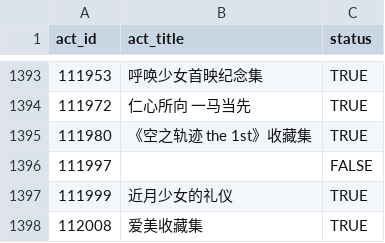
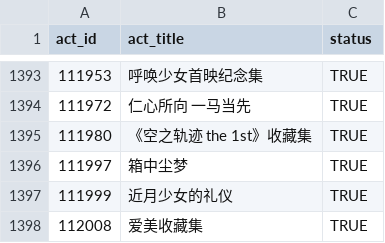
Before and after one commit to CaleyGoldue/bilibili-collections-archive, a CSV file: collect-act_id-100000+.csv, drawn as a sheet; only a part is shown, gaps mark what is left out.

Commit message:
Add files via upload

```diff
--- a/collect-act_id-100000+.csv
+++ b/collect-act_id-100000+.csv
@@ -1395,3 +1395,3 @@
 111980,《空之轨迹 the 1st》收藏集,TRUE
-111997,,FALSE
+111997,箱中尘梦,TRUE
 111999,近月少女的礼仪,TRUE
```
